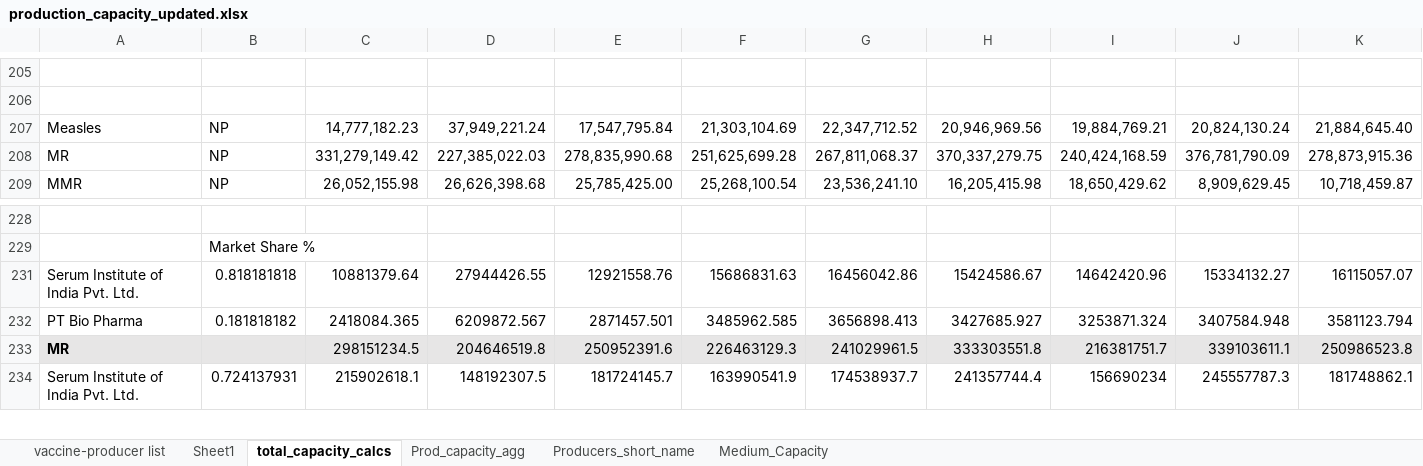
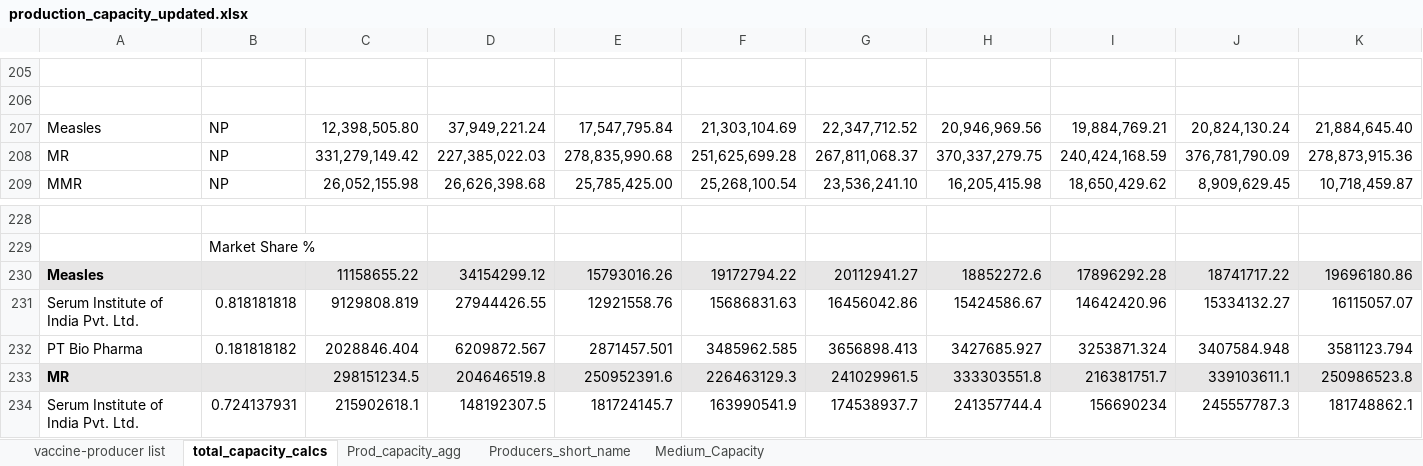
Before and after one commit to nuhorchak/Vaccine_Tender, an Excel workbook: DATA/production_capacity_updated.xlsx, sheet total_capacity_calcs, drawn as a sheet; only a part is shown, gaps mark what is left out; values as stored, in another font and other column widths than the file's, no borders; rows hold the shown columns only; the diff names each change by its address in the sheet, - before the commit and + after, or states it on an @@ line.

```diff
--- a/DATA/production_capacity_updated.xlsx (sheet total_capacity_calcs)
+++ b/DATA/production_capacity_updated.xlsx (sheet total_capacity_calcs)
-sheet tab: Sheet1
-C207: 14,777,182.23
+C207: 12,398,505.80
+row 230: Measles |  | 11158655.22 | 34154299.12 | 15793016.26 | 19172794.22 | 20112941.27 | 18852272.6 | 17896292.28 | 18741717.22 | 19696180.86
-C231: 10881379.64
+C231: 9129808.819
-C232: 2418084.365
+C232: 2028846.404
```
Also changed, not shown: hidden cells, DATA/Demand_Scenarios_updated2.xlsx, DATA/antigen_CI_Random_generator.xlsx, 5 other files.
